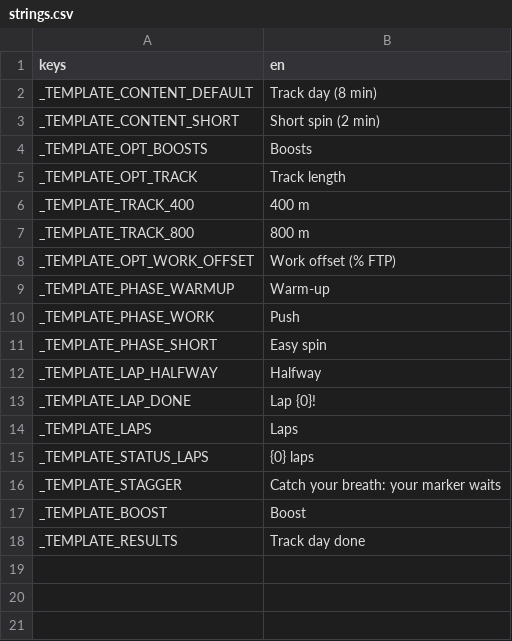
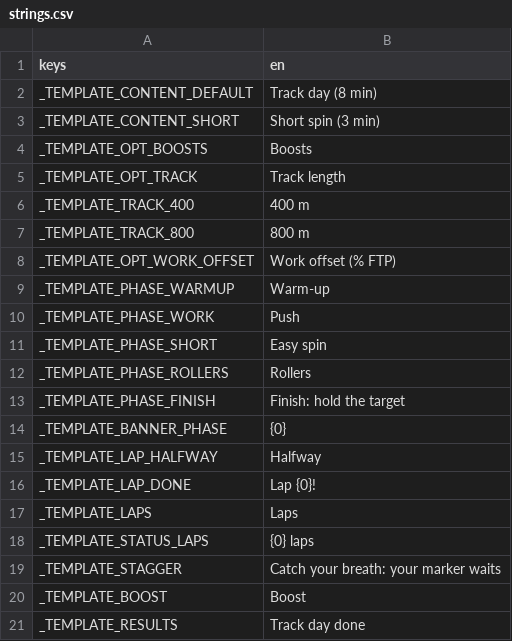
Before and after one commit to shoedler/wattlands, a CSV file: content/_template/strings.csv, drawn as a sheet.

```diff
--- a/content/_template/strings.csv
+++ b/content/_template/strings.csv
@@ -2,3 +2,3 @@ keys,en
 _TEMPLATE_CONTENT_DEFAULT,Track day (8 min)
-_TEMPLATE_CONTENT_SHORT,Short spin (2 min)
+_TEMPLATE_CONTENT_SHORT,Short spin (3 min)
 _TEMPLATE_OPT_BOOSTS,Boosts
@@ -11,2 +11,5 @@ _TEMPLATE_PHASE_WORK,Push
 _TEMPLATE_PHASE_SHORT,Easy spin
+_TEMPLATE_PHASE_ROLLERS,Rollers
+_TEMPLATE_PHASE_FINISH,Finish: hold the target
+_TEMPLATE_BANNER_PHASE,{0}
 _TEMPLATE_LAP_HALFWAY,Halfway
```
Also changed, not shown: 11 other files.
